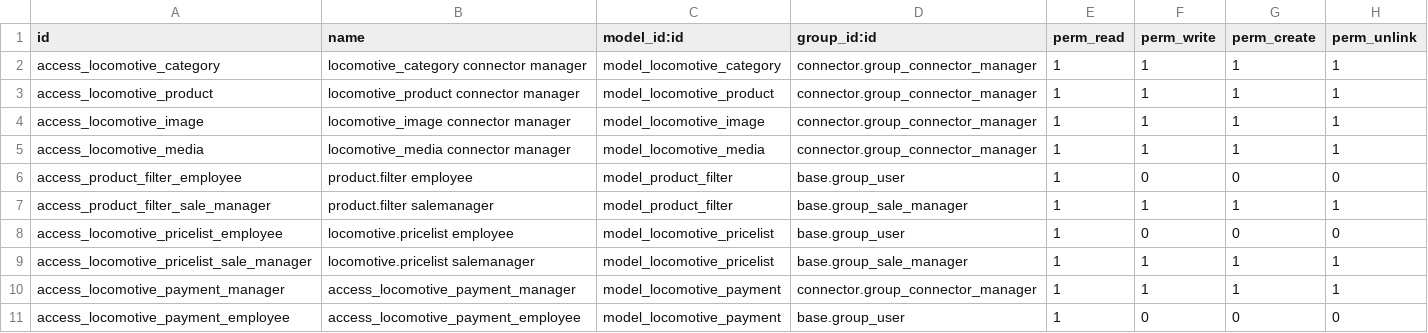
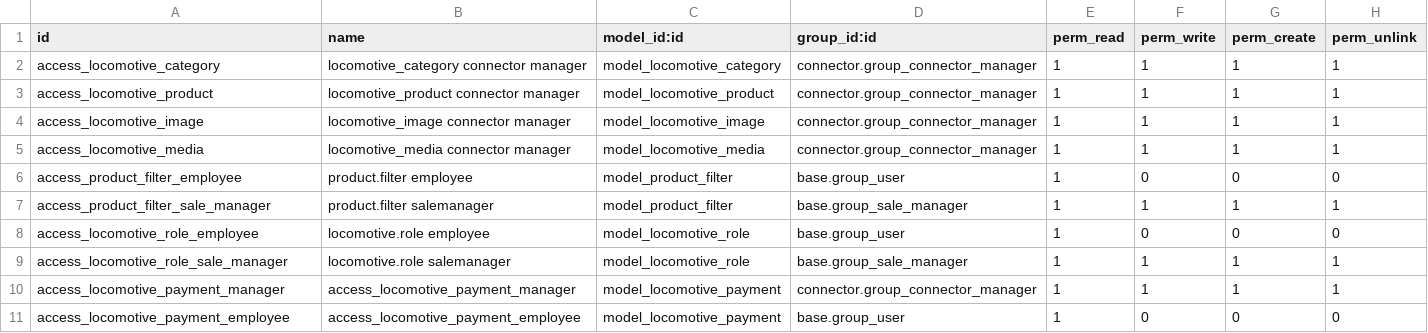
Before and after one commit to shopinvader/odoo-shopinvader, a CSV file: shopinvader/security/ir.model.access.csv, drawn as a sheet.

Commit message:
[IMP] improve role management

```diff
--- a/shopinvader/security/ir.model.access.csv
+++ b/shopinvader/security/ir.model.access.csv
@@ -7,4 +7,4 @@ access_product_filter_employee,product.filter employee,model_product_filter,base
 access_product_filter_sale_manager,product.filter salemanager,model_product_filter,base.group_sale_manager,1,1,1,1
-access_locomotive_pricelist_employee,locomotive.pricelist employee,model_locomotive_pricelist,base.group_user,1,0,0,0
-access_locomotive_pricelist_sale_manager,locomotive.pricelist salemanager,model_locomotive_pricelist,base.group_sale_manager,1,1,1,1
+access_locomotive_role_employee,locomotive.role employee,model_locomotive_role,base.group_user,1,0,0,0
+access_locomotive_role_sale_manager,locomotive.role salemanager,model_locomotive_role,base.group_sale_manager,1,1,1,1
 access_locomotive_payment_manager,access_locomotive_payment_manager,model_locomotive_payment,connector.group_connector_manager,1,1,1,1
```
Also changed, not shown: 13 other files.
